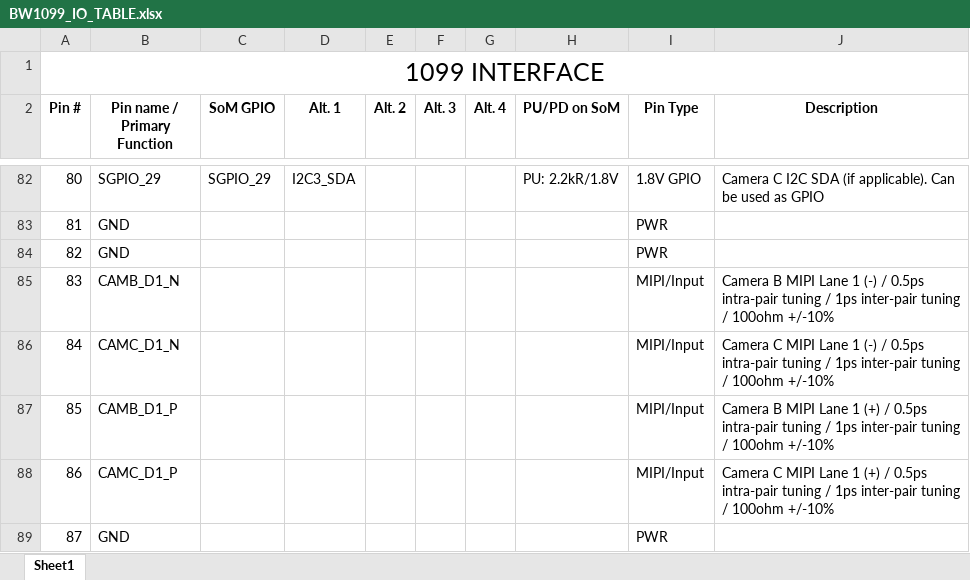
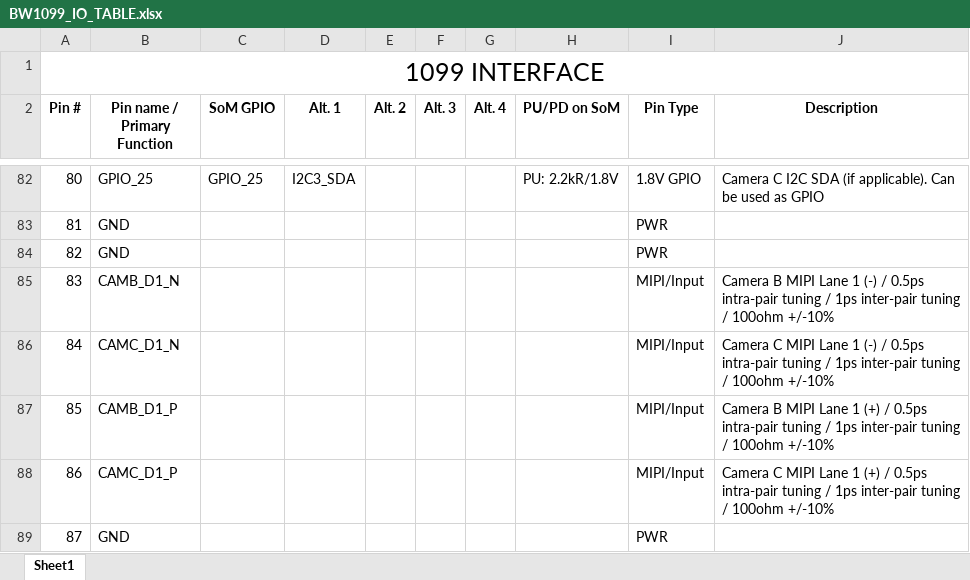
Before and after one commit to luxonis/depthai-hardware, an Excel workbook: SoMs/BW1099/BW1099_IO_TABLE.xlsx, sheet Sheet1, drawn as a sheet; only a part is shown, gaps mark what is left out; values as stored, in another font and other column widths than the file's, no borders; the diff covers the shown part only; the diff names each change by its address in the sheet, - before the commit and + after, or states it on an @@ line.

Commit message:
Updated connector GPIO pin names and related documentation

```diff
--- a/SoMs/BW1099/BW1099_IO_TABLE.xlsx (sheet Sheet1)
+++ b/SoMs/BW1099/BW1099_IO_TABLE.xlsx (sheet Sheet1)
-B82 (Pin name / Primary Function): SGPIO_29
+B82 (Pin name / Primary Function): GPIO_25
-C82 (SoM GPIO): SGPIO_29
+C82 (SoM GPIO): GPIO_25
```
Also changed, not shown: 2 added rows, 2 removed rows and 56 edited cells elsewhere in this sheet, 16 other files.
